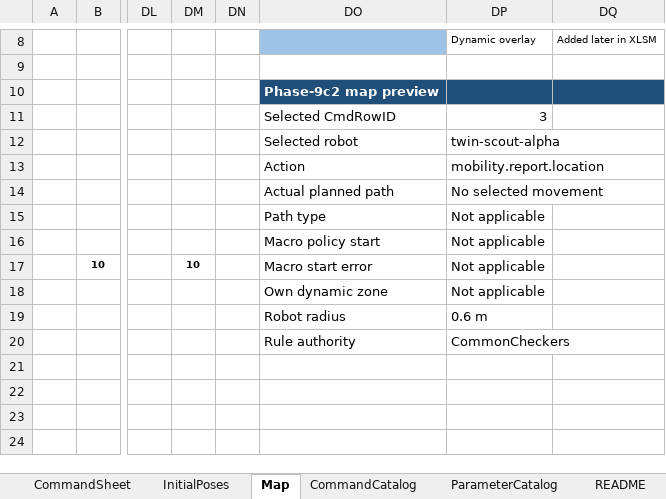
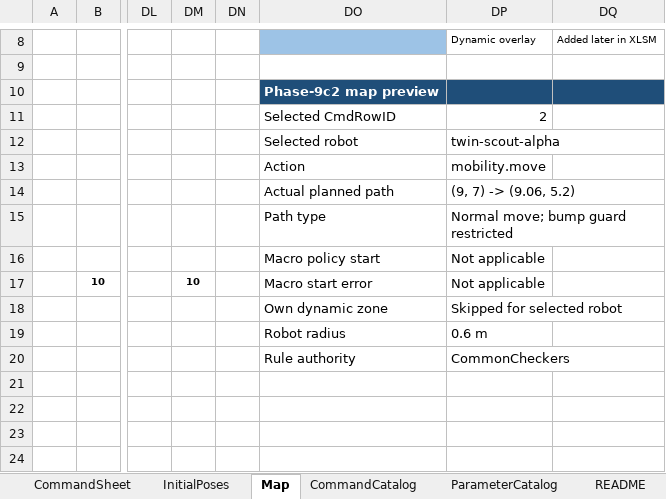
Before and after one commit to jtchen9/RunNMS, an Excel workbook: sitemap/DemoRoom/script_authoring/AutoLab_DemoRoom_Template.xlsm, sheet Map, drawn as a sheet; only a part is shown, gaps mark what is left out; values as stored, in another font and other column widths than the file's, no borders; the diff covers the shown part only; the diff names each change by its address in the sheet, - before the commit and + after, or states it on an @@ line.

```diff
--- a/sitemap/DemoRoom/script_authoring/AutoLab_DemoRoom_Template.xlsm (sheet Map)
+++ b/sitemap/DemoRoom/script_authoring/AutoLab_DemoRoom_Template.xlsm (sheet Map)
-DP11: 3
+DP11: 2
-DP13: mobility.report.location
+DP13: mobility.move
-DP14: No selected movement
+DP14: (9, 7) -> (9.06, 5.2)
-DP15: Not applicable
+DP15: Normal move; bump guard restricted
-DP18: Not applicable
+DP18: Skipped for selected robot
```
Also changed, not shown: 10 edited cells and cell formats elsewhere in this sheet, sheet CommandSheet, sheet InitialPoses, charts or pictures.
